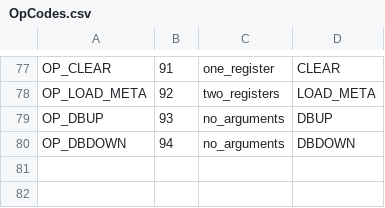
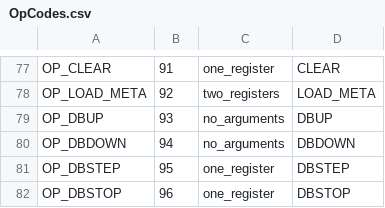
Before and after one commit to sourcecode-reloaded/freemat, a CSV file: libs/libFM/OpCodes.csv, drawn as a sheet; only a part is shown, gaps mark what is left out; the diff names each change by its address in the sheet, - before the commit and + after, or states it on an @@ line.

Commit message:
Honing in on debug interface.  DBUP/DOWN and Keyboard work.  DBSTOP under way.
git-svn-id: https://svn.code.sf.net/p/freemat/code/branches/FreeMat5@4445 58e251e6-400e-0410-b350-93cf1ec51ee9

```diff
--- a/libs/libFM/OpCodes.csv
+++ b/libs/libFM/OpCodes.csv
+row 81: OP_DBSTEP | 95 | one_register | DBSTEP
+row 82: OP_DBSTOP | 96 | one_register | DBSTOP
```
Also changed, not shown: 21 other files.
